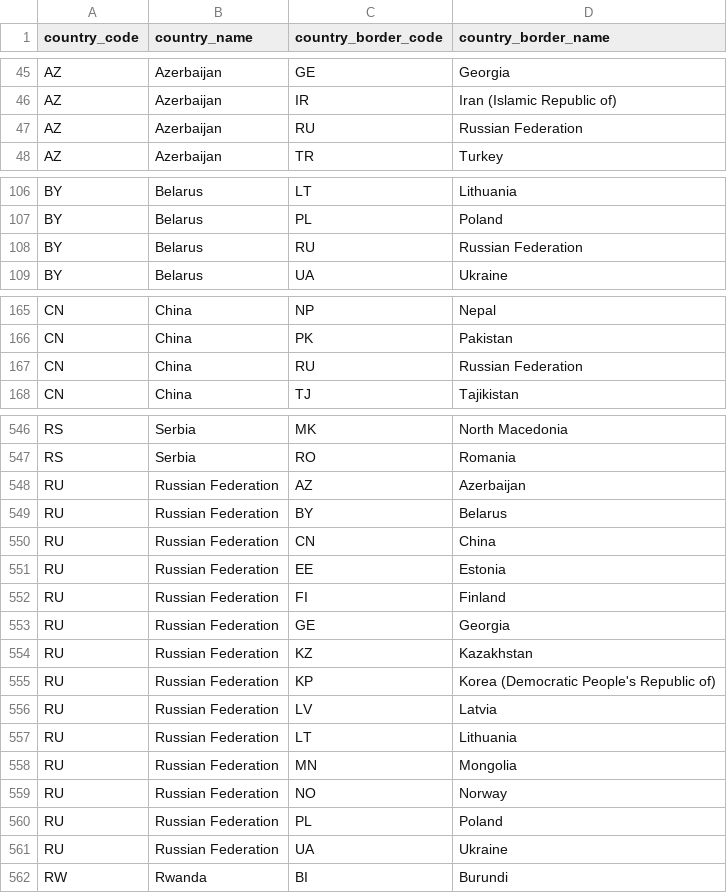
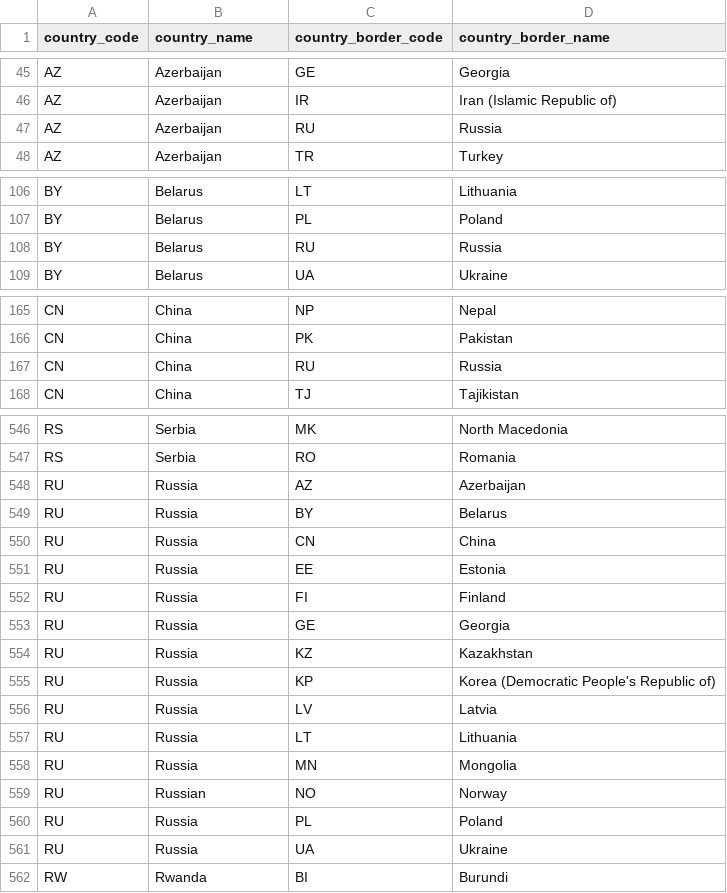
Before and after one commit to lkassaei/Borders, a CSV file: src/main/resources/GEODATASOURCE-COUNTRY-BORDERS.CSV, drawn as a sheet; only a part is shown, gaps mark what is left out; the diff covers the shown part only.

```diff
--- a/src/main/resources/GEODATASOURCE-COUNTRY-BORDERS.CSV
+++ b/src/main/resources/GEODATASOURCE-COUNTRY-BORDERS.CSV
@@ -46,3 +46,3 @@
 "AZ","Azerbaijan","IR","Iran (Islamic Republic of)"
-"AZ","Azerbaijan","RU","Russian Federation"
+"AZ","Azerbaijan","RU","Russia"
 "AZ","Azerbaijan","TR","Turkey"
@@ -107,3 +107,3 @@
 "BY","Belarus","PL","Poland"
-"BY","Belarus","RU","Russian Federation"
+"BY","Belarus","RU","Russia"
 "BY","Belarus","UA","Ukraine"
@@ -166,3 +166,3 @@
 "CN","China","PK","Pakistan"
-"CN","China","RU","Russian Federation"
+"CN","China","RU","Russia"
 "CN","China","TJ","Tajikistan"
@@ -547,16 +547,16 @@
 "RS","Serbia","RO","Romania"
-"RU","Russian Federation","AZ","Azerbaijan"
-"RU","Russian Federation","BY","Belarus"
-"RU","Russian Federation","CN","China"
-"RU","Russian Federation","EE","Estonia"
-"RU","Russian Federation","FI","Finland"
-"RU","Russian Federation","GE","Georgia"
-"RU","Russian Federation","KZ","Kazakhstan"
-"RU","Russian Federation","KP","Korea (Democratic People's Republic of)"
-"RU","Russian Federation","LV","Latvia"
-"RU","Russian Federation","LT","Lithuania"
-"RU","Russian Federation","MN","Mongolia"
-"RU","Russian Federation","NO","Norway"
-"RU","Russian Federation","PL","Poland"
-"RU","Russian Federation","UA","Ukraine"
+"RU","Russia","AZ","Azerbaijan"
+"RU","Russia","BY","Belarus"
+"RU","Russia","CN","China"
+"RU","Russia","EE","Estonia"
+"RU","Russia","FI","Finland"
+"RU","Russia","GE","Georgia"
+"RU","Russia","KZ","Kazakhstan"
+"RU","Russia","KP","Korea (Democratic People's Republic of)"
+"RU","Russia","LV","Latvia"
+"RU","Russia","LT","Lithuania"
+"RU","Russia","MN","Mongolia"
+"RU","Russian","NO","Norway"
+"RU","Russia","PL","Poland"
+"RU","Russia","UA","Ukraine"
 "RW","Rwanda","BI","Burundi"
```
Also changed, not shown: 13 edited cells elsewhere in this file, 6 other files.
